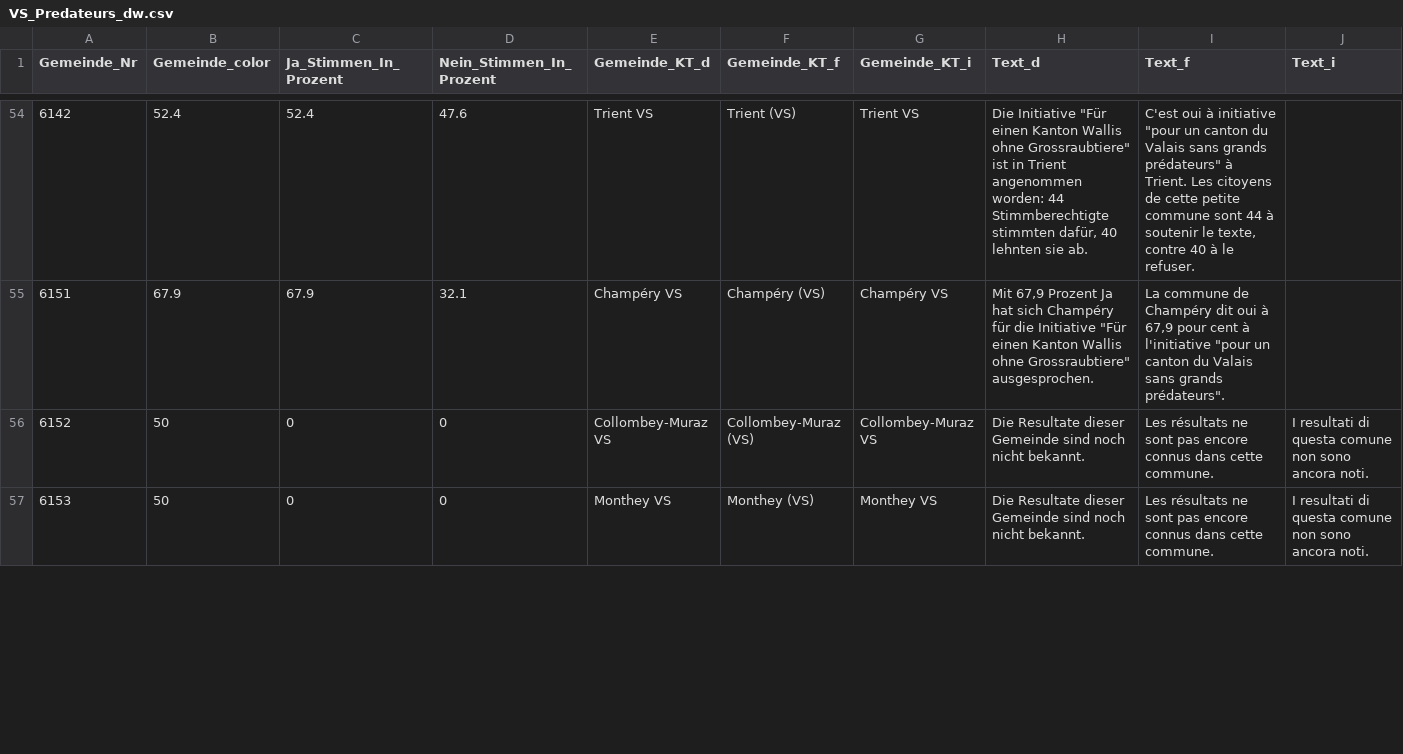
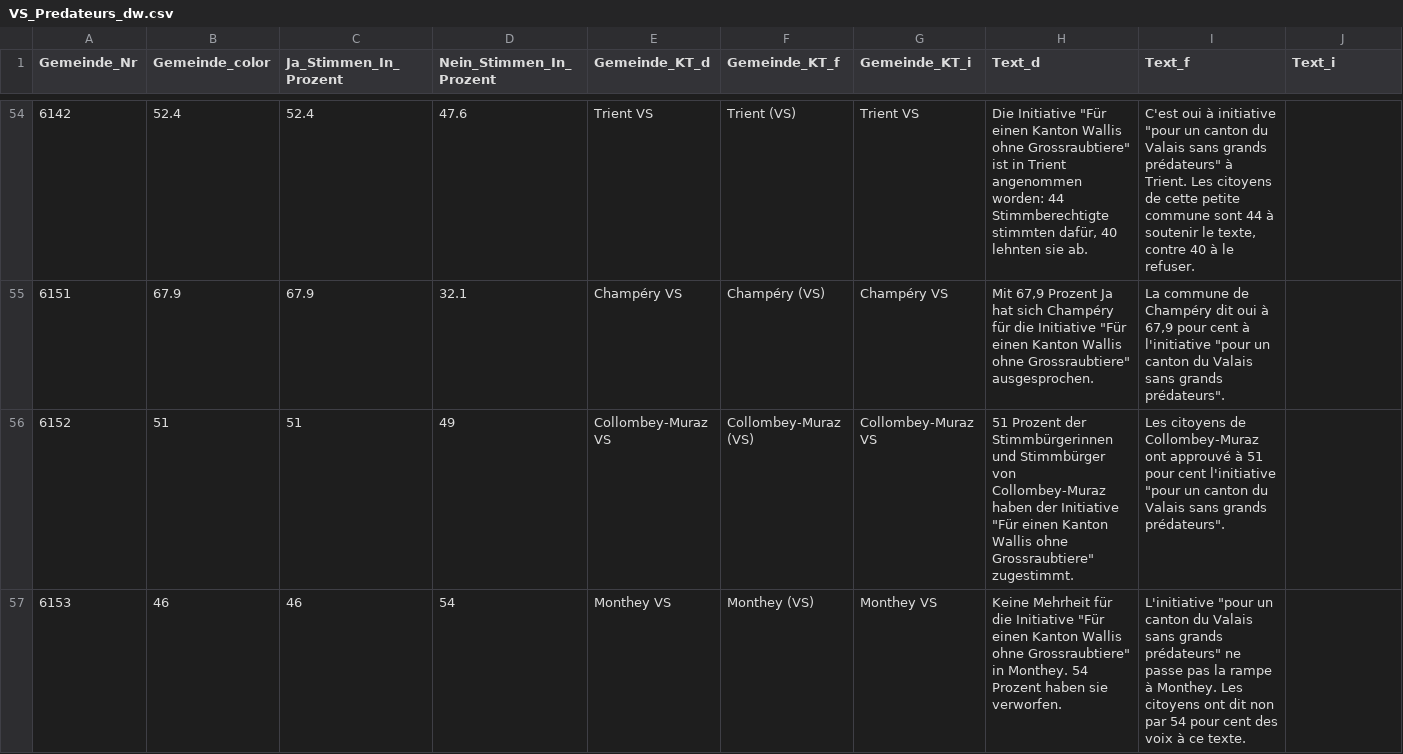
Before and after one commit to awp-finanznachrichten/lena_november2021, a CSV file: Output/VS_Predateurs_dw.csv, drawn as a sheet; only a part is shown, gaps mark what is left out; the diff covers the shown part only.

```diff
--- a/Output/VS_Predateurs_dw.csv
+++ b/Output/VS_Predateurs_dw.csv
@@ -55,3 +55,3 @@
 6151,67.9,67.9,32.1,"Champéry VS","Champéry (VS)","Champéry VS","Mit 67,9 Prozent Ja hat sich Champéry für die Initiative ""Für einen Kanton Wallis ohne Grossraubtiere"" ausgesprochen.","La commune de Champéry dit oui à 67,9 pour cent à l'initiative ""pour un canton du Valais sans grands prédateurs"".",
-6152,50,0,0,"Collombey-Muraz VS","Collombey-Muraz (VS)","Collombey-Muraz VS","Die Resultate dieser Gemeinde sind noch nicht bekannt.","Les résultats ne sont pas encore connus dans cette commune.","I resultati di questa comune non sono ancora noti."
-6153,50,0,0,"Monthey VS","Monthey (VS)","Monthey VS","Die Resultate dieser Gemeinde sind noch nicht bekannt.","Les résultats ne sont pas encore connus dans cette commune.","I resultati di questa comune non sono ancora noti."
+6152,51,51,49,"Collombey-Muraz VS","Collombey-Muraz (VS)","Collombey-Muraz VS","51 Prozent der Stimmbürgerinnen und Stimmbürger von Collombey-Muraz haben der Initiative ""Für einen Kanton Wallis ohne Grossraubtiere"" zugestimmt.","Les citoyens de Collombey-Muraz ont approuvé à 51 pour cent l'initiative ""pour un canton du Valais sans grands prédateurs"".",
+6153,46,46,54,"Monthey VS","Monthey (VS)","Monthey VS","Keine Mehrheit für die Initiative ""Für einen Kanton Wallis ohne Grossraubtiere"" in Monthey. 54 Prozent haben sie verworfen.","L'initiative ""pour un canton du Valais sans grands prédateurs"" ne passe pas la rampe à Monthey. Les citoyens ont dit non par 54 pour cent des voix à ce texte.",
```
Also changed, not shown: 72 edited cells elsewhere in this file, Output/Covid_all_data.csv, Output/Covid_dw_kantone.csv, 9 other files.
